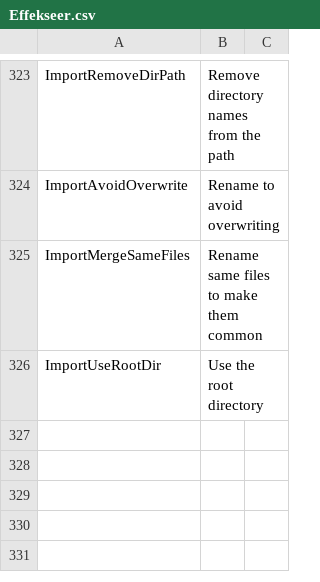
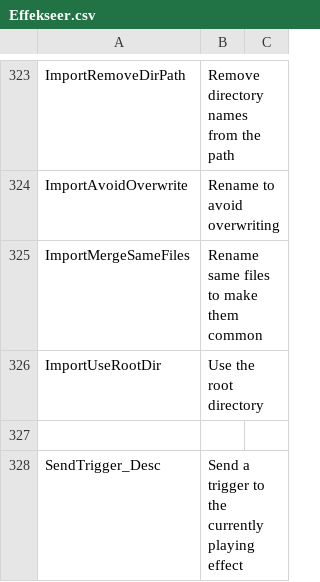
Before and after one commit to effekseer/Effekseer, a CSV file: Dev/release/resources/languages/en/Effekseer.csv, drawn as a sheet; only a part is shown, gaps mark what is left out.

```diff
--- a/Dev/release/resources/languages/en/Effekseer.csv
+++ b/Dev/release/resources/languages/en/Effekseer.csv
@@ -345 +345,3 @@ ImportMergeSameFiles,Rename same files to make them common
 ImportUseRootDir,Use the root directory
+,,
+SendTrigger_Desc,Send a trigger to the currently playing effect
```
Also changed, not shown: Dev/release/resources/languages/es/Effekseer.csv, Dev/release/resources/languages/ja/Effekseer.csv, 2 other files.
